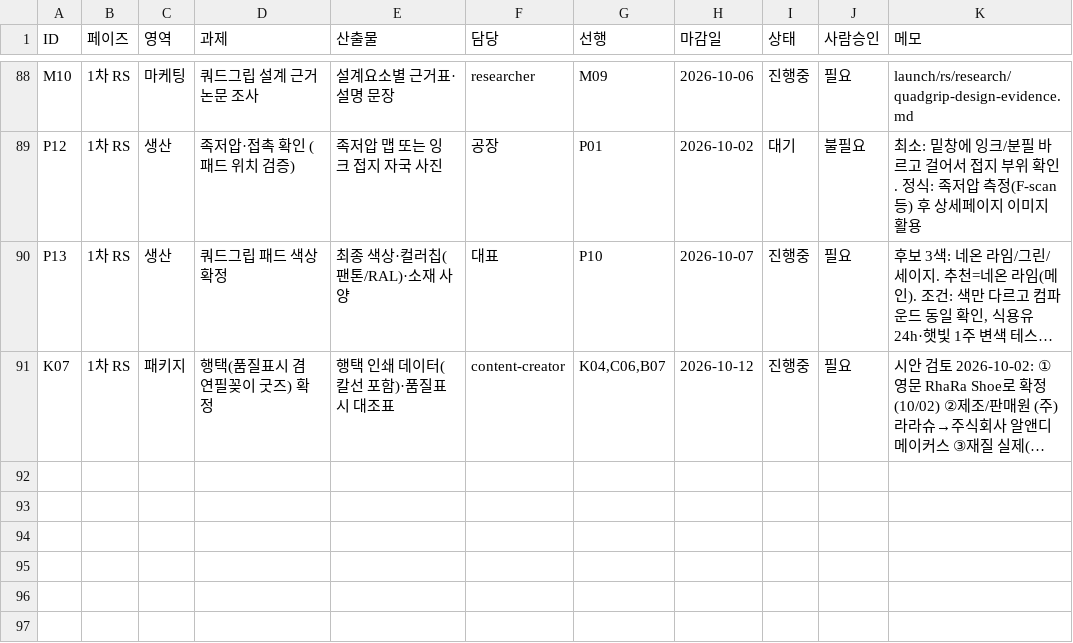
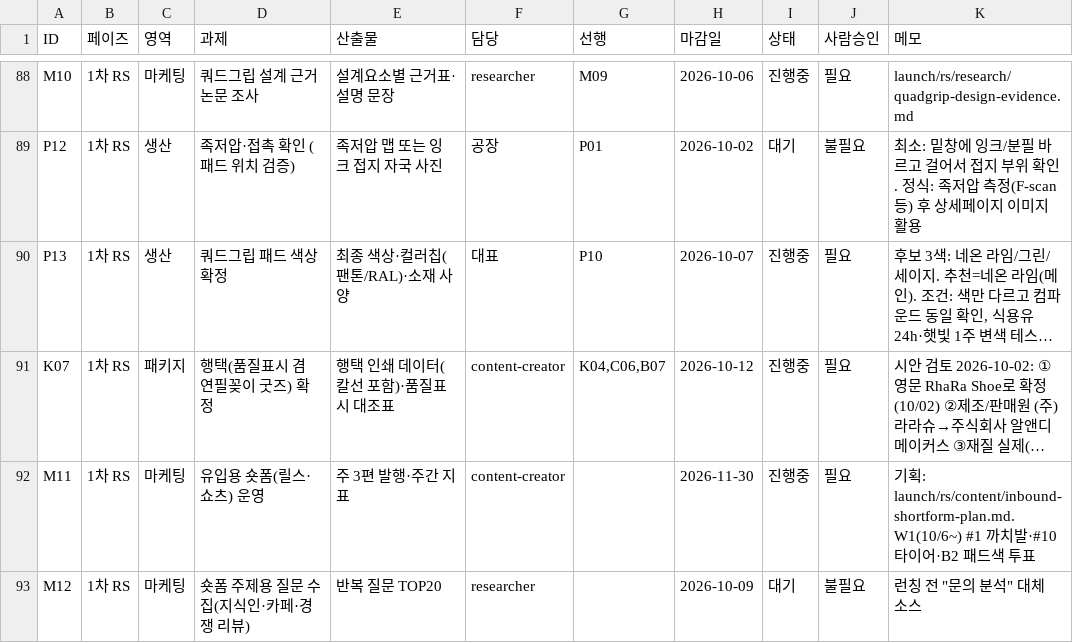
Before and after one commit to ydcompany89/harness-system, a CSV file: launch/rs/checklist.csv, drawn as a sheet; only a part is shown, gaps mark what is left out; long unchanged cells end in …; the diff names each change by its address in the sheet, - before the commit and + after, or states it on an @@ line.

```diff
--- a/launch/rs/checklist.csv
+++ b/launch/rs/checklist.csv
+row 92: M11 | 1차 RS | 마케팅 | 유입용 숏폼(릴스·쇼츠) 운영 | 주 3편 발행·주간 지표 | content-creator |  | 2026-11-30 | 진행중 | 필요 | 기획: launch/rs/content/inbound-shortform-plan.md. W1(10/6~) #1 까치발·#10 타이어·B2 패드색 투표
+row 93: M12 | 1차 RS | 마케팅 | 숏폼 주제용 질문 수집(지식인·카페·경쟁 리뷰) | 반복 질문 TOP20 | researcher |  | 2026-10-09 | 대기 | 불필요 | 런칭 전 "문의 분석" 대체 소스
```
Also changed, not shown: 2 other files.
